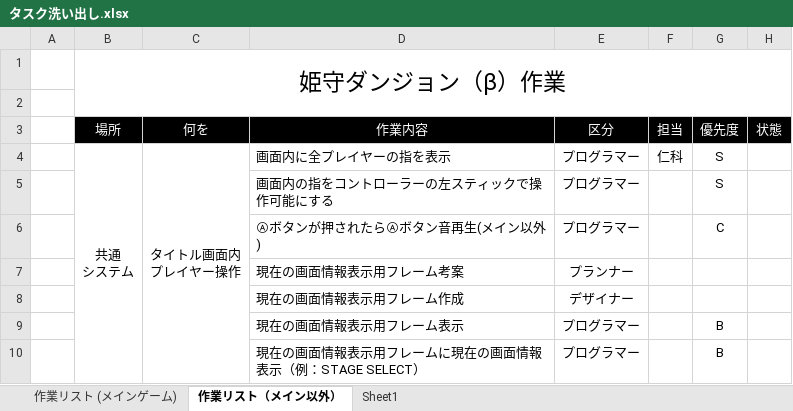
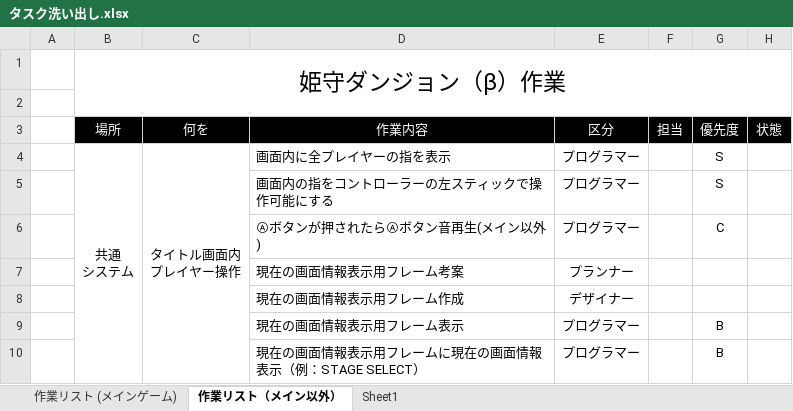
Before and after one commit to topi0247/Koshi2t, an Excel workbook: タスク洗い出し.xlsx, sheet 作業リスト（メイン以外）, drawn as a sheet; only a part is shown; values as stored, in another font and other column widths than the file's, no borders; conditional formats not drawn; the diff names each change by its address in the sheet, - before the commit and + after, or states it on an @@ line.

```diff
--- a/タスク洗い出し.xlsx (sheet 作業リスト（メイン以外）)
+++ b/タスク洗い出し.xlsx (sheet 作業リスト（メイン以外）)
-F4: 仁科
+F4: (empty)
```
Also changed, not shown: sheet 作業リスト (メインゲーム), 23 other files.
